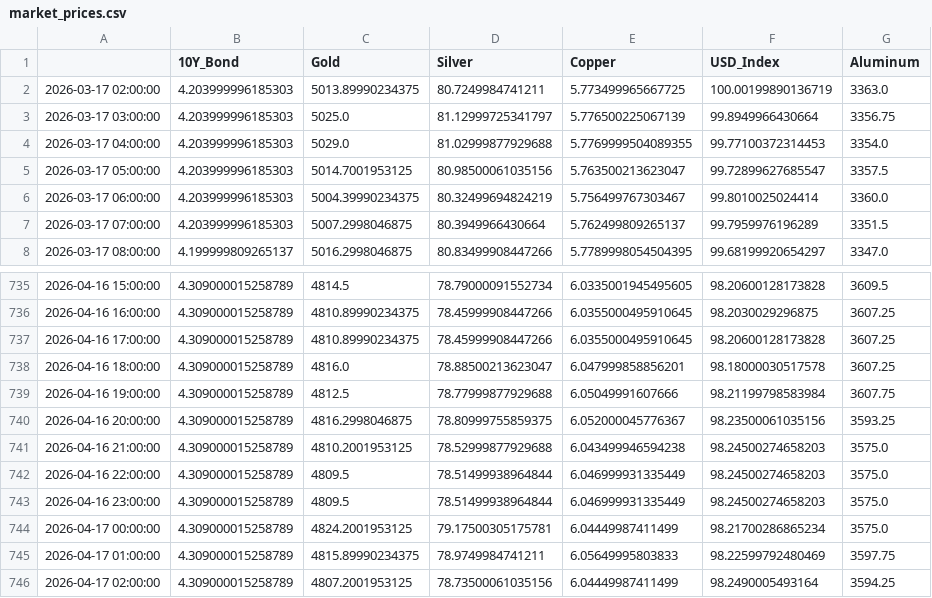
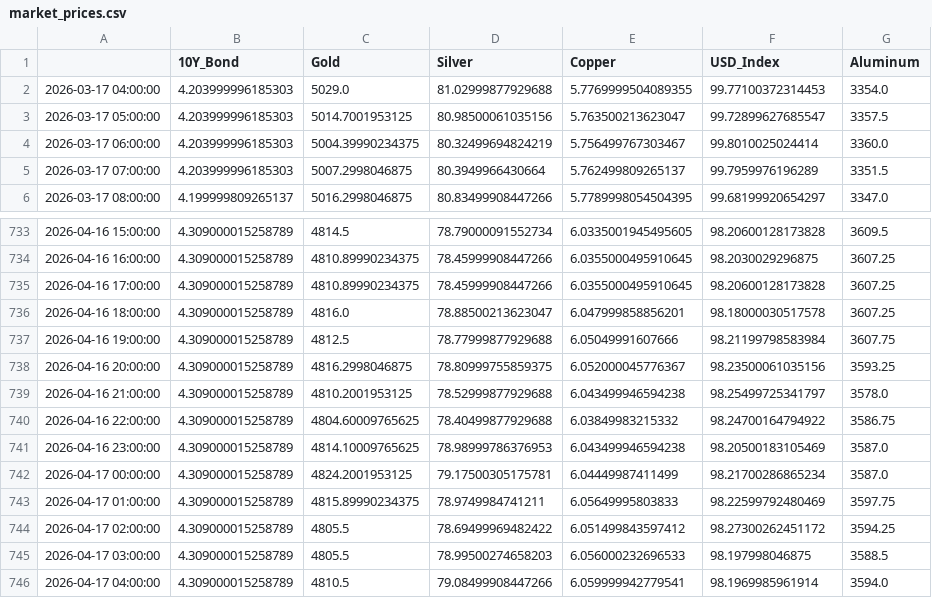
Before and after one commit to DMU-Mecro/Mecro, a CSV file: data/raw/market_prices.csv, drawn as a sheet; only a part is shown, gaps mark what is left out.

```diff
--- a/data/raw/market_prices.csv
+++ b/data/raw/market_prices.csv
@@ -1,4 +1,2 @@
 ,10Y_Bond,Gold,Silver,Copper,USD_Index,Aluminum
-2026-03-17 02:00:00,4.203999996185303,5013.89990234375,80.7249984741211,5.773499965667725,100.00199890136719,3363.0
-2026-03-17 03:00:00,4.203999996185303,5025.0,81.12999725341797,5.776500225067139,99.8949966430664,3356.75
 2026-03-17 04:00:00,4.203999996185303,5029.0,81.02999877929688,5.7769999504089355,99.77100372314453,3354.0
@@ -740,7 +738,9 @@
 2026-04-16 20:00:00,4.309000015258789,4816.2998046875,78.80999755859375,6.052000045776367,98.23500061035156,3593.25
-2026-04-16 21:00:00,4.309000015258789,4810.2001953125,78.52999877929688,6.043499946594238,98.24500274658203,3575.0
-2026-04-16 22:00:00,4.309000015258789,4809.5,78.51499938964844,6.046999931335449,98.24500274658203,3575.0
-2026-04-16 23:00:00,4.309000015258789,4809.5,78.51499938964844,6.046999931335449,98.24500274658203,3575.0
-2026-04-17 00:00:00,4.309000015258789,4824.2001953125,79.17500305175781,6.04449987411499,98.21700286865234,3575.0
+2026-04-16 21:00:00,4.309000015258789,4810.2001953125,78.52999877929688,6.043499946594238,98.25499725341797,3578.0
+2026-04-16 22:00:00,4.309000015258789,4804.60009765625,78.40499877929688,6.03849983215332,98.24700164794922,3586.75
+2026-04-16 23:00:00,4.309000015258789,4814.10009765625,78.98999786376953,6.043499946594238,98.20500183105469,3587.0
+2026-04-17 00:00:00,4.309000015258789,4824.2001953125,79.17500305175781,6.04449987411499,98.21700286865234,3587.0
 2026-04-17 01:00:00,4.309000015258789,4815.89990234375,78.9749984741211,6.05649995803833,98.22599792480469,3597.75
-2026-04-17 02:00:00,4.309000015258789,4807.2001953125,78.73500061035156,6.04449987411499,98.2490005493164,3594.25
+2026-04-17 02:00:00,4.309000015258789,4805.5,78.69499969482422,6.051499843597412,98.27300262451172,3594.25
+2026-04-17 03:00:00,4.309000015258789,4805.5,78.99500274658203,6.056000232696533,98.197998046875,3588.5
+2026-04-17 04:00:00,4.309000015258789,4810.5,79.08499908447266,6.059999942779541,98.1969985961914,3594.0
```
Also changed, not shown: 4 other files.
